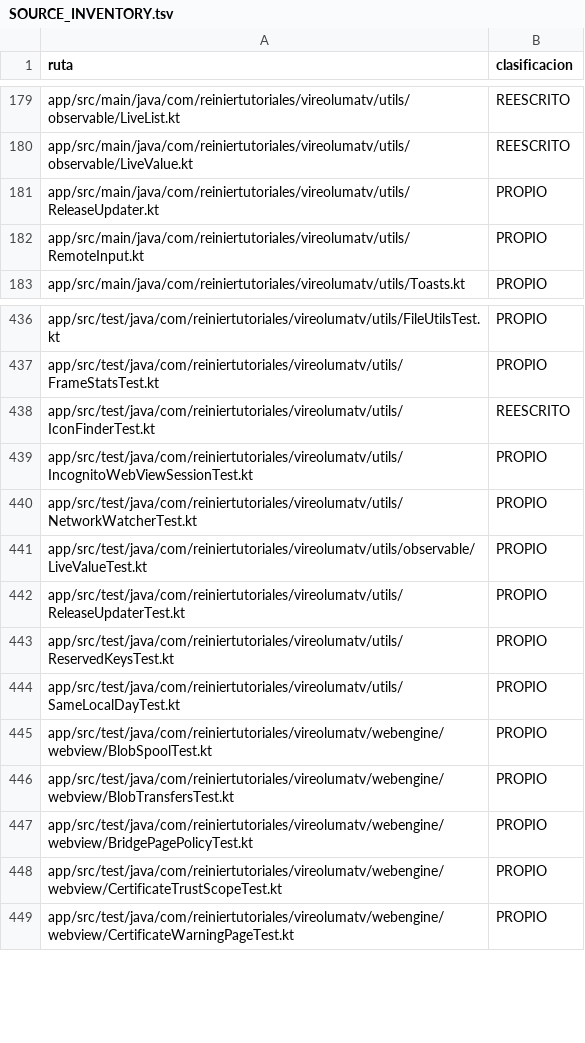
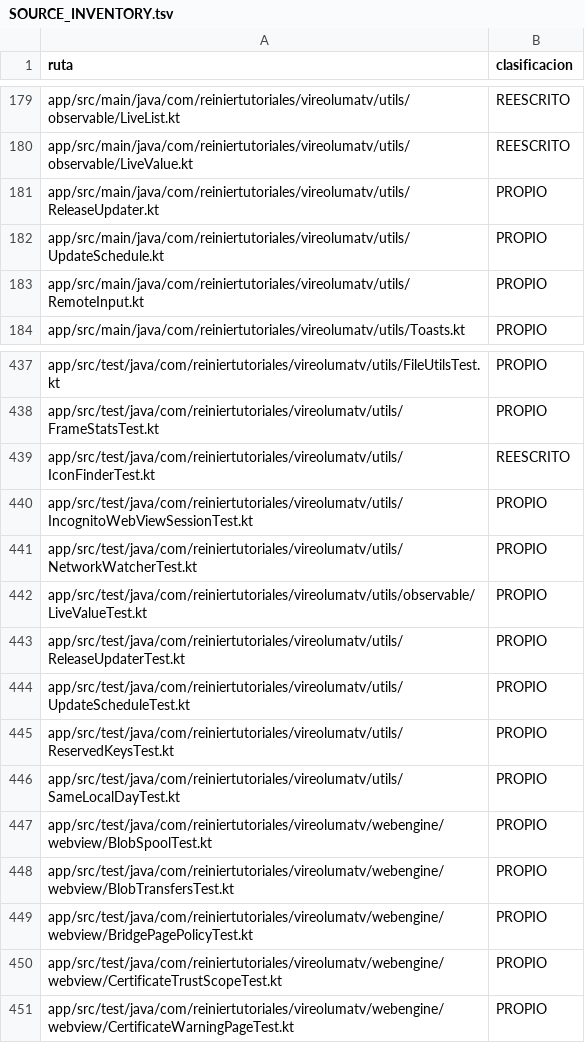
Before and after one commit to ReinierTutoriales/VireoLumaTV-browser, a TSV file: docs/audit/SOURCE_INVENTORY.tsv, drawn as a sheet; only a part is shown, gaps mark what is left out.

Commit message:
docs: classify the update schedule sources in the inventory

```diff
--- a/docs/audit/SOURCE_INVENTORY.tsv
+++ b/docs/audit/SOURCE_INVENTORY.tsv
@@ -181,2 +181,3 @@ app/src/main/java/com/reiniertutoriales/vireolumatv/utils/observable/LiveValue.k
 app/src/main/java/com/reiniertutoriales/vireolumatv/utils/ReleaseUpdater.kt	PROPIO
+app/src/main/java/com/reiniertutoriales/vireolumatv/utils/UpdateSchedule.kt	PROPIO
 app/src/main/java/com/reiniertutoriales/vireolumatv/utils/RemoteInput.kt	PROPIO
@@ -442,2 +443,3 @@ app/src/test/java/com/reiniertutoriales/vireolumatv/utils/observable/LiveValueTe
 app/src/test/java/com/reiniertutoriales/vireolumatv/utils/ReleaseUpdaterTest.kt	PROPIO
+app/src/test/java/com/reiniertutoriales/vireolumatv/utils/UpdateScheduleTest.kt	PROPIO
 app/src/test/java/com/reiniertutoriales/vireolumatv/utils/ReservedKeysTest.kt	PROPIO
```
